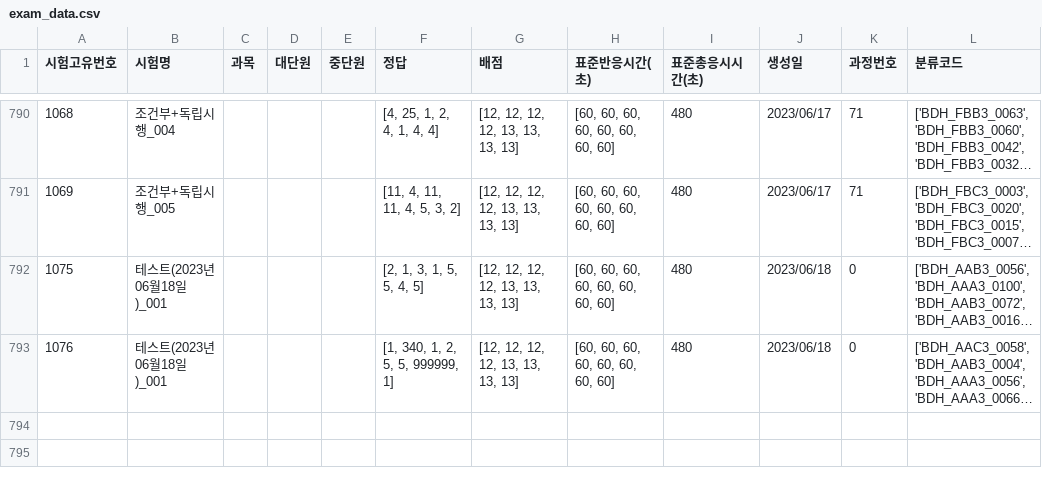
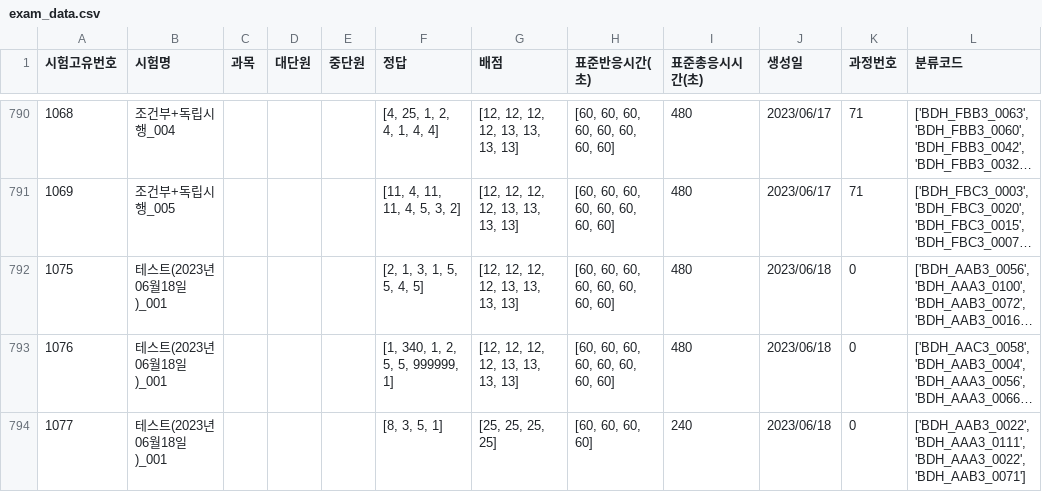
Before and after one commit to JulimPark/streamlit_second, a CSV file: exam_data.csv, drawn as a sheet; only a part is shown, gaps mark what is left out; long unchanged cells end in …; the diff names each change by its address in the sheet, - before the commit and + after, or states it on an @@ line.

Commit message:
2023-6-18 13:53:29

```diff
--- a/exam_data.csv
+++ b/exam_data.csv
+row 794: 1077 | 테스트(2023년06월18일)_001 |  |  |  | [8, 3, 5, 1] | [25, 25, 25, 25] | [60, 60, 60, 60] | 240 | 2023/06/18 | 0 | ['BDH_AAB3_0022', 'BDH_AAA3_0111', 'BDH_AAA3_0022', 'BDH_AAB3_0071']
```
